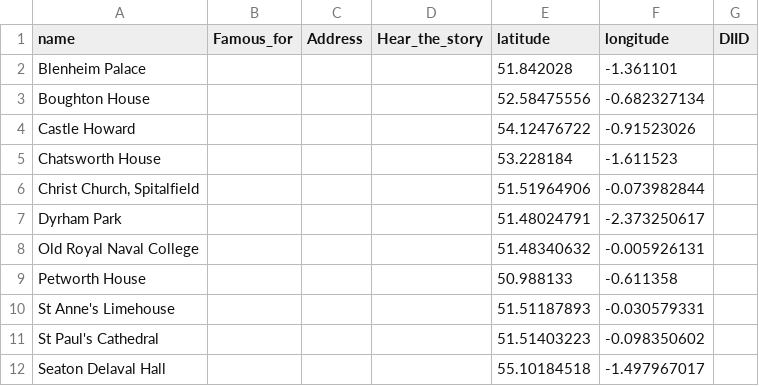
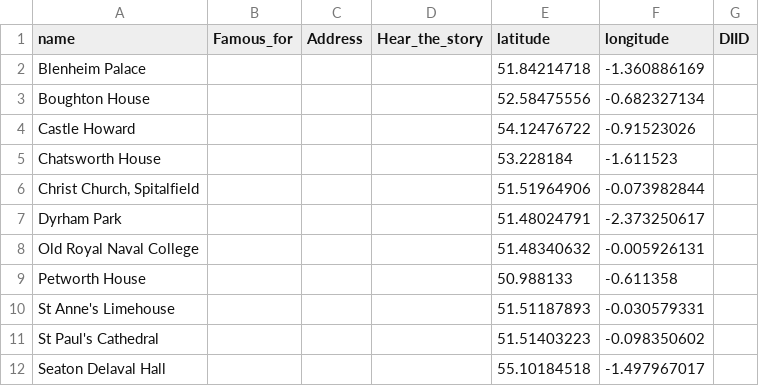
Before and after one commit to kerguio/baroque, a CSV file: files/baoque.csv, drawn as a sheet.

Commit message:
Update baoque.csv

```diff
--- a/files/baoque.csv
+++ b/files/baoque.csv
@@ -1,3 +1,3 @@
 name,Famous_for,Address,Hear_the_story,latitude,longitude,DIID
-Blenheim Palace,,,,51.842028,-1.361101,
+Blenheim Palace,,,,51.84214718,-1.360886169,
 Boughton House,,,,52.58475556,-0.682327134,
```
